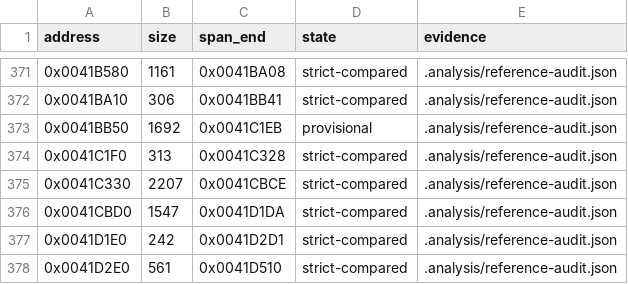
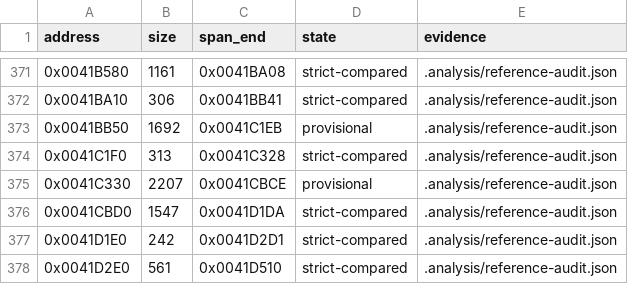
Before and after one commit to N0zoM1z0/th16, a CSV file: config/function-boundaries.csv, drawn as a sheet; only a part is shown, gaps mark what is left out.

```diff
--- a/config/function-boundaries.csv
+++ b/config/function-boundaries.csv
@@ -374,3 +374,3 @@ address,size,span_end,state,evidence
 0x0041C1F0,313,0x0041C328,strict-compared,.analysis/reference-audit.json
-0x0041C330,2207,0x0041CBCE,strict-compared,.analysis/reference-audit.json
+0x0041C330,2207,0x0041CBCE,provisional,.analysis/reference-audit.json
 0x0041CBD0,1547,0x0041D1DA,strict-compared,.analysis/reference-audit.json
```
Also changed, not shown: config/matches.csv, config/reference-functions.csv, 6 other files.
